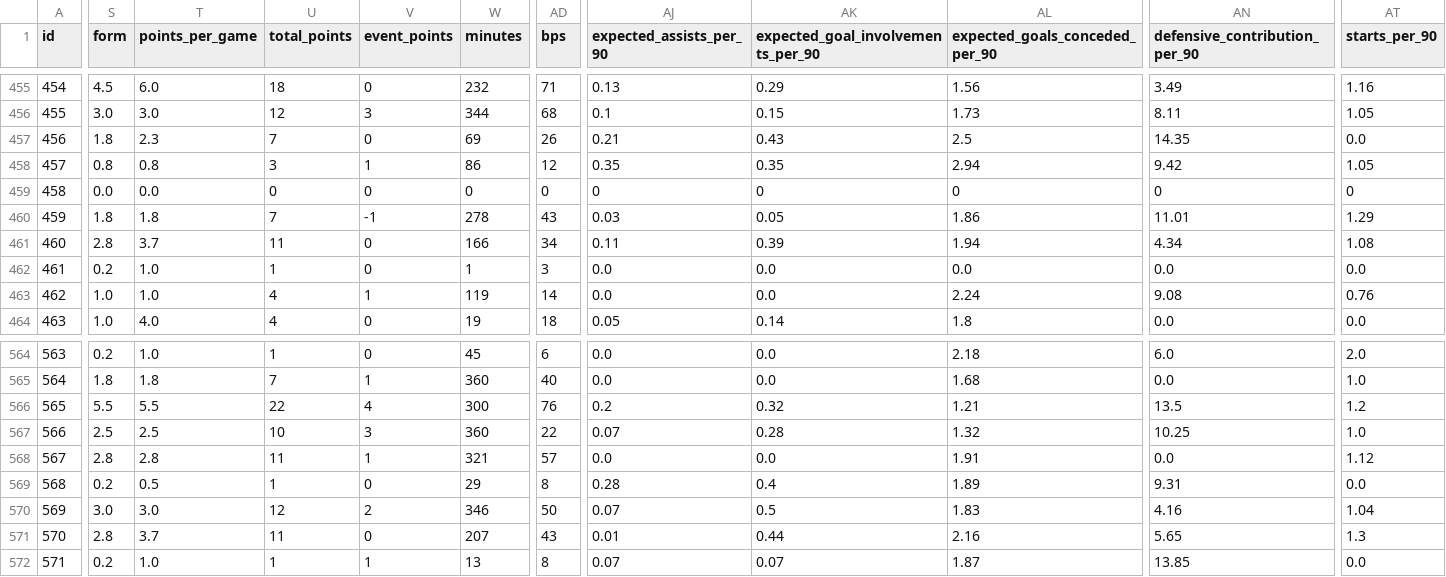
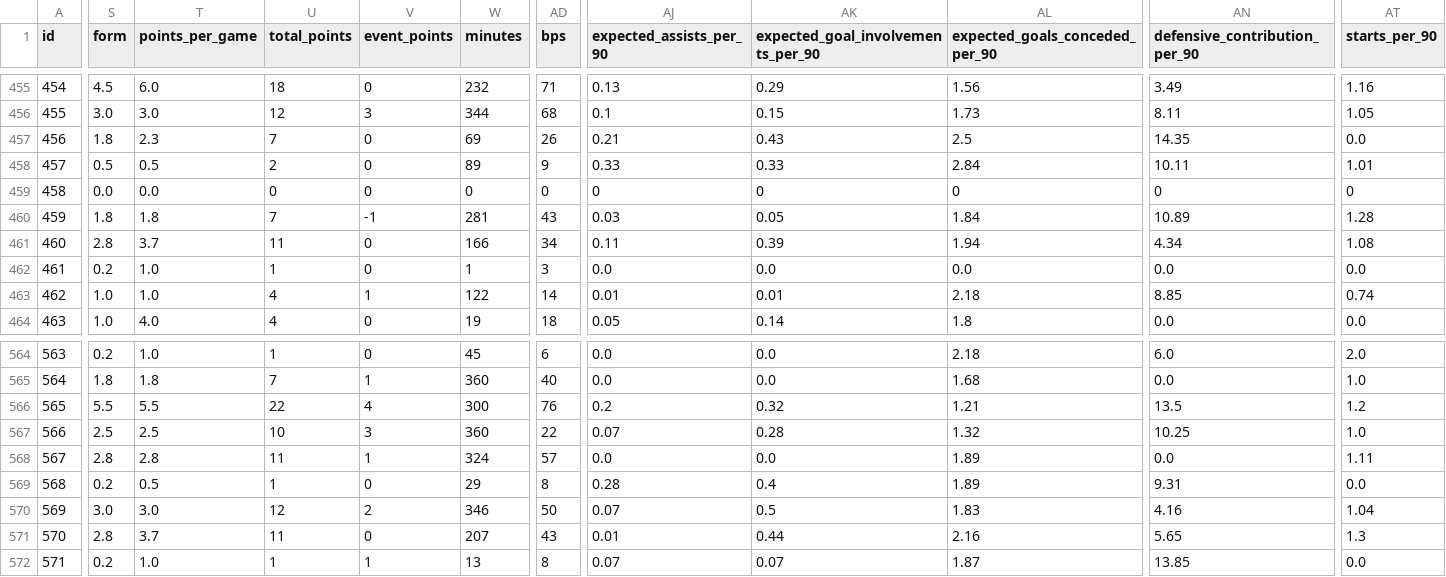
Before and after one commit to nr-jp/fpl-mirror, a CSV file: data/derived/players.csv, drawn as a sheet; only a part is shown, gaps mark what is left out; the diff covers the shown part only; the diff names each change by its address in the sheet, - before the commit and + after, or states it on an @@ line.

```diff
--- a/data/derived/players.csv
+++ b/data/derived/players.csv
-S458 (form): 0.8
+S458 (form): 0.5
-T458 (points_per_game): 0.8
+T458 (points_per_game): 0.5
-U458 (total_points): 3
+U458 (total_points): 2
-V458 (event_points): 1
+V458 (event_points): 0
-W458 (minutes): 86
+W458 (minutes): 89
-AD458 (bps): 12
+AD458 (bps): 9
-AJ458 (expected_assists_per_90): 0.35
+AJ458 (expected_assists_per_90): 0.33
-AK458: 0.35
+AK458: 0.33
-AL458 (expected_goals_conceded_per_90): 2.94
+AL458 (expected_goals_conceded_per_90): 2.84
-AN458 (defensive_contribution_per_90): 9.42
+AN458 (defensive_contribution_per_90): 10.11
-AT458 (starts_per_90): 1.05
+AT458 (starts_per_90): 1.01
-W460 (minutes): 278
+W460 (minutes): 281
-AL460 (expected_goals_conceded_per_90): 1.86
+AL460 (expected_goals_conceded_per_90): 1.84
-AN460 (defensive_contribution_per_90): 11.01
+AN460 (defensive_contribution_per_90): 10.89
-AT460 (starts_per_90): 1.29
+AT460 (starts_per_90): 1.28
-W463 (minutes): 119
+W463 (minutes): 122
-AJ463 (expected_assists_per_90): 0.0
+AJ463 (expected_assists_per_90): 0.01
-AK463: 0.0
+AK463: 0.01
-AL463 (expected_goals_conceded_per_90): 2.24
+AL463 (expected_goals_conceded_per_90): 2.18
-AN463 (defensive_contribution_per_90): 9.08
+AN463 (defensive_contribution_per_90): 8.85
-AT463 (starts_per_90): 0.76
+AT463 (starts_per_90): 0.74
-W568 (minutes): 321
+W568 (minutes): 324
-AL568 (expected_goals_conceded_per_90): 1.91
+AL568 (expected_goals_conceded_per_90): 1.89
-AT568 (starts_per_90): 1.12
+AT568 (starts_per_90): 1.11
```
Also changed, not shown: 138 edited cells elsewhere in this file, 7 other files.
